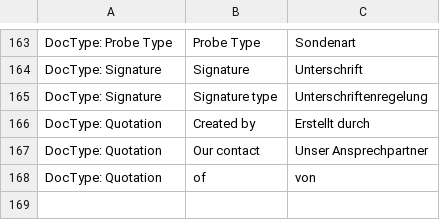
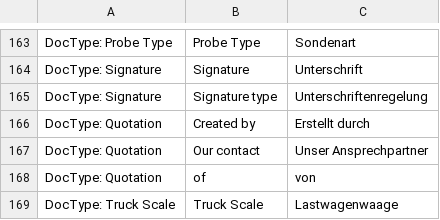
Before and after one commit to libracore/hb, a CSV file: heimbohrtechnik/translations/de.csv, drawn as a sheet; only a part is shown, gaps mark what is left out; the diff names each change by its address in the sheet, - before the commit and + after, or states it on an @@ line.

Commit message:
link truck scales

```diff
--- a/heimbohrtechnik/translations/de.csv
+++ b/heimbohrtechnik/translations/de.csv
+row 169: DocType: Truck Scale | Truck Scale | Lastwagenwaage
```
Also changed, not shown: 1 other file.
